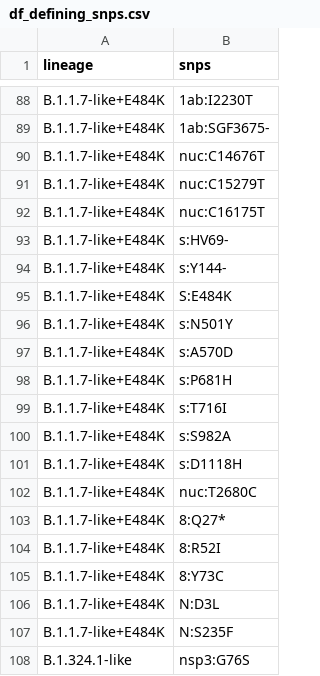
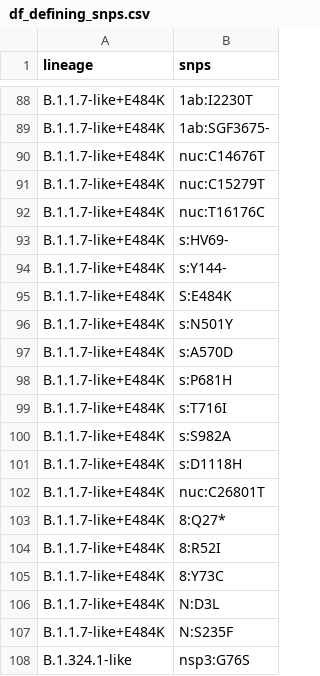
Before and after one commit to Leo-Poon-Lab/VOC-SNPs-checking, a CSV file: results/df_defining_snps.csv, drawn as a sheet; only a part is shown, gaps mark what is left out; the diff covers the shown part only.

```diff
--- a/results/df_defining_snps.csv
+++ b/results/df_defining_snps.csv
@@ -91,3 +91,3 @@ B.1.1.7-like+E484K,nuc:C14676T
 B.1.1.7-like+E484K,nuc:C15279T
-B.1.1.7-like+E484K,nuc:C16175T
+B.1.1.7-like+E484K,nuc:T16176C
 B.1.1.7-like+E484K,s:HV69-
@@ -101,3 +101,3 @@ B.1.1.7-like+E484K,s:S982A
 B.1.1.7-like+E484K,s:D1118H
-B.1.1.7-like+E484K,nuc:T2680C
+B.1.1.7-like+E484K,nuc:C26801T
 B.1.1.7-like+E484K,8:Q27*
```
Also changed, not shown: 1 added row and 4 edited cells elsewhere in this file, 1 other file.
